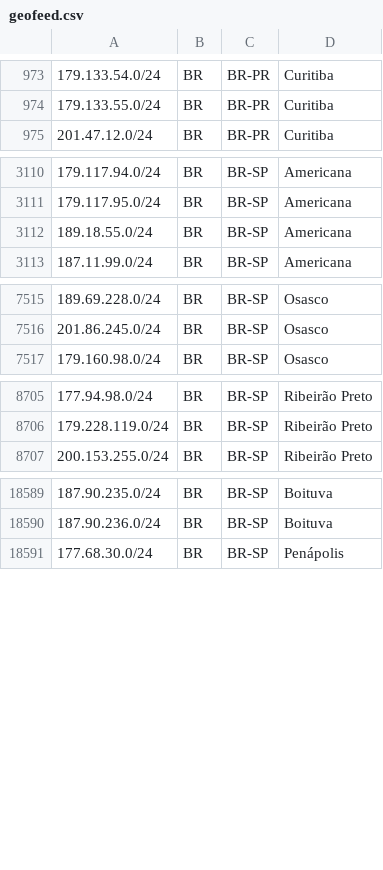
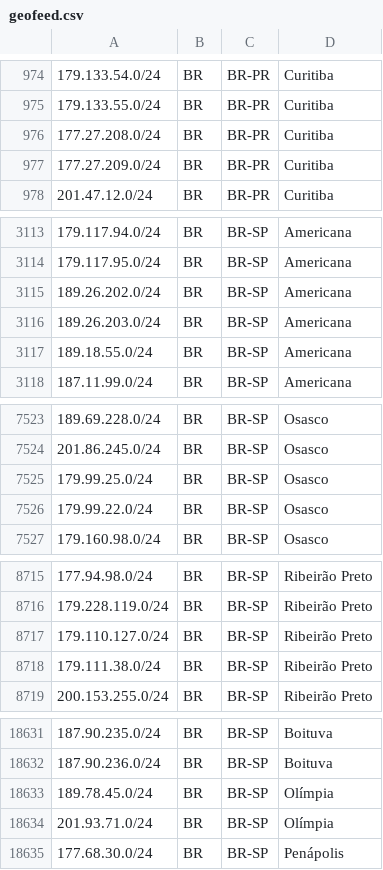
Before and after one commit to baleeiro17/geofeed-vivo, a CSV file: geofeed.csv, drawn as a sheet; only a part is shown, gaps mark what is left out; the diff covers the shown part only; the diff names each change by its address in the sheet, - before the commit and + after, or states it on an @@ line.

```diff
--- a/geofeed.csv
+++ b/geofeed.csv
+row 976: 177.27.208.0/24 | BR | BR-PR | Curitiba
+row 977: 177.27.209.0/24 | BR | BR-PR | Curitiba
+row 3115: 189.26.202.0/24 | BR | BR-SP | Americana
+row 3116: 189.26.203.0/24 | BR | BR-SP | Americana
+row 7525: 179.99.25.0/24 | BR | BR-SP | Osasco
+row 7526: 179.99.22.0/24 | BR | BR-SP | Osasco
+row 8717: 179.110.127.0/24 | BR | BR-SP | Ribeirão Preto
+row 8718: 179.111.38.0/24 | BR | BR-SP | Ribeirão Preto
+row 18633: 189.78.45.0/24 | BR | BR-SP | Olímpia
+row 18634: 201.93.71.0/24 | BR | BR-SP | Olímpia
```
Also changed, not shown: 36 added rows and 1 edited cell elsewhere in this file.
